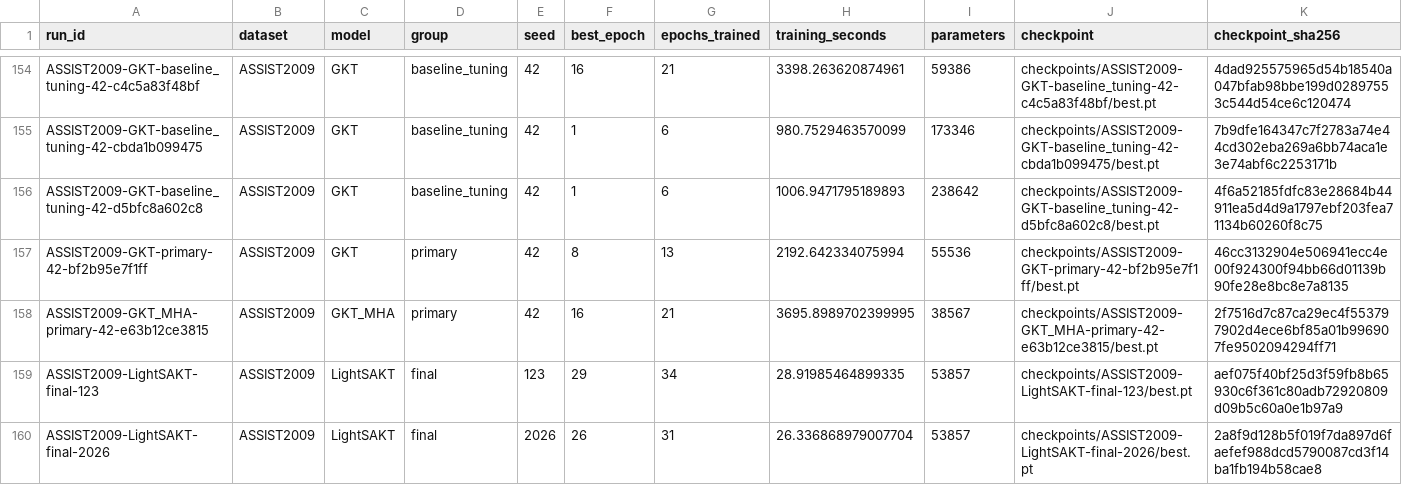
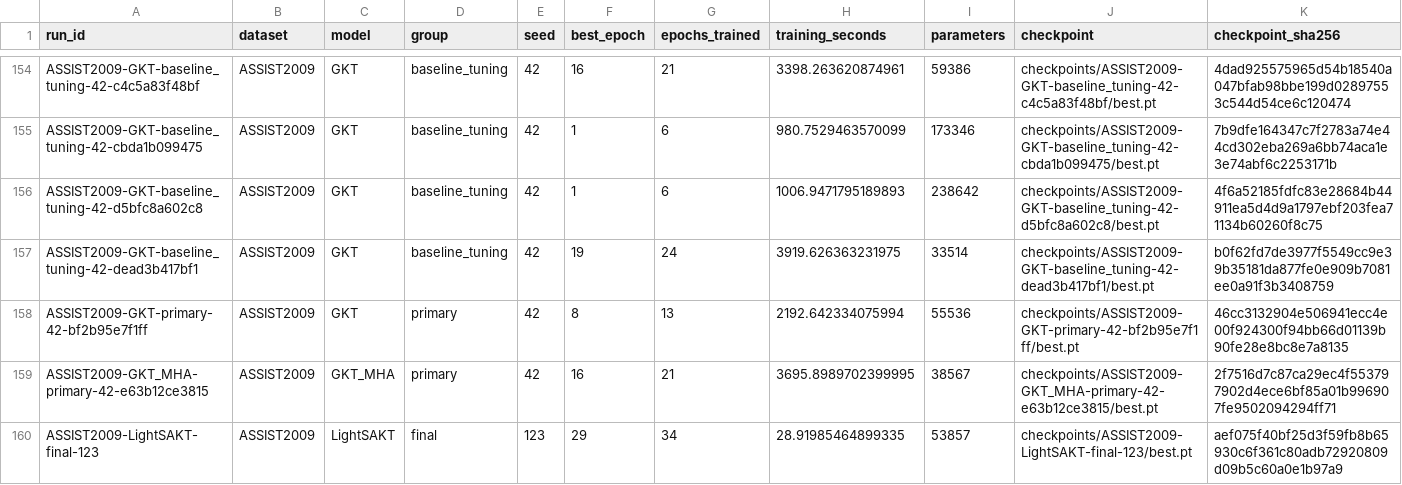
Before and after one commit to Tanishgupta28/LightSAKT2, a CSV file: results/tables/all_verified_runs.csv, drawn as a sheet; only a part is shown, gaps mark what is left out; the shorter side is filled out with more unchanged rows; rows hold the shown columns only; the diff names each change by its address in the sheet, - before the commit and + after, or states it on an @@ line.

Commit message:
Preserve verified experiment progress and status

```diff
--- a/results/tables/all_verified_runs.csv
+++ b/results/tables/all_verified_runs.csv
+row 157: ASSIST2009-GKT-baseline_tuning-42-dead3b417bf1 | ASSIST2009 | GKT | baseline_tuning | 42 | 19 | 24 | 3919.626363231975 | 33514 | checkpoints/ASSIST2009-GKT-baseline_tuning-42-dead3b417bf1/best.pt | b0f62fd7de3977f5549cc9e39b35181da877fe0e909b7081ee0a91f3b3408759
```
Also changed, not shown: reports/ETA_ARCHIVED_HISTORY.csv, reports/ETA_CATEGORY_OCCUPIED_HOURS.csv, 40 other files.
